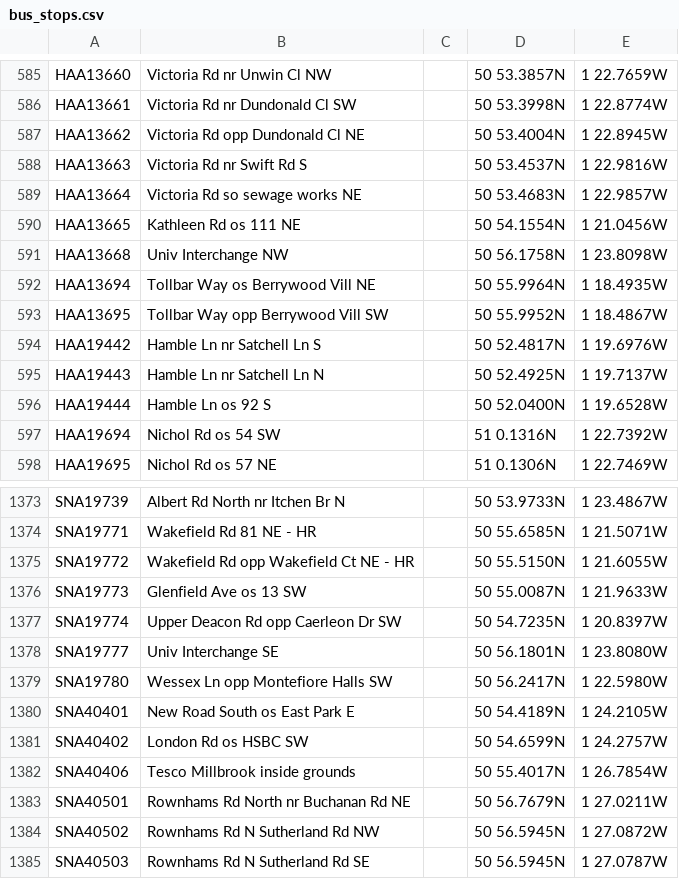
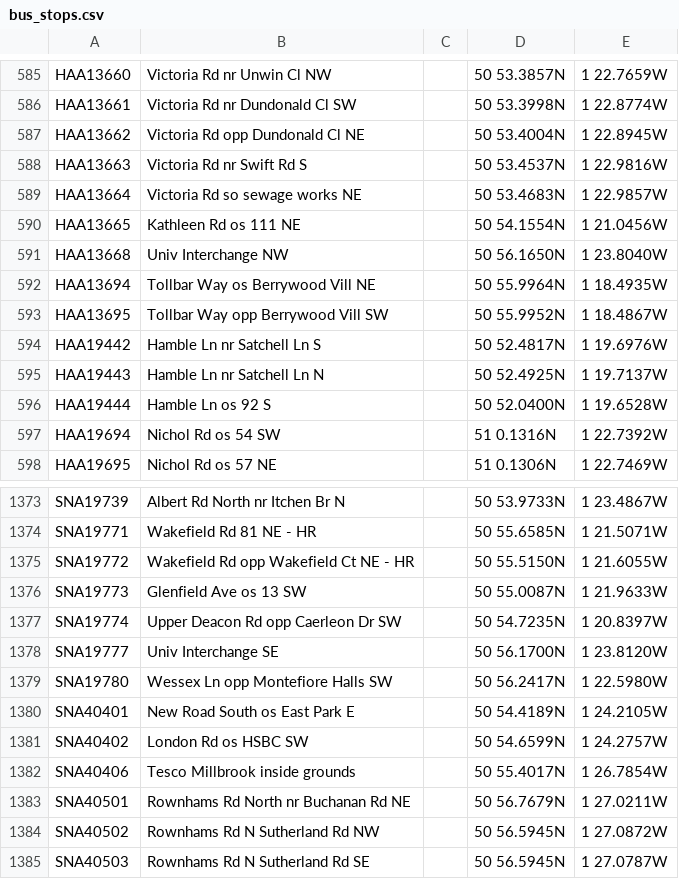
Before and after one commit to hencoappel/SouthamptonUniversityMap, a CSV file: assets/bus_stops.csv, drawn as a sheet; only a part is shown, gaps mark what is left out.

```diff
--- a/assets/bus_stops.csv
+++ b/assets/bus_stops.csv
@@ -590,3 +590,3 @@
 "HAA13665","Kathleen Rd os 111 NE","","50 54.1554N","1 21.0456W","",
-"HAA13668","Univ Interchange NW","","50 56.1758N","1 23.8098W","",
+"HAA13668","Univ Interchange NW","","50 56.1650N","1 23.8040W","",
 "HAA13694","Tollbar Way os Berrywood Vill NE","","50 55.9964N","1 18.4935W","",
@@ -1377,3 +1377,3 @@
 "SNA19774","Upper Deacon Rd opp Caerleon Dr SW","","50 54.7235N","1 20.8397W","",
-"SNA19777","Univ Interchange SE","","50 56.1801N","1 23.8080W","",
+"SNA19777","Univ Interchange SE","","50 56.1700N","1 23.8120W","",
 "SNA19780","Wessex Ln opp Montefiore Halls SW","","50 56.2417N","1 22.5980W","",
```
Also changed, not shown: 1 other file.
